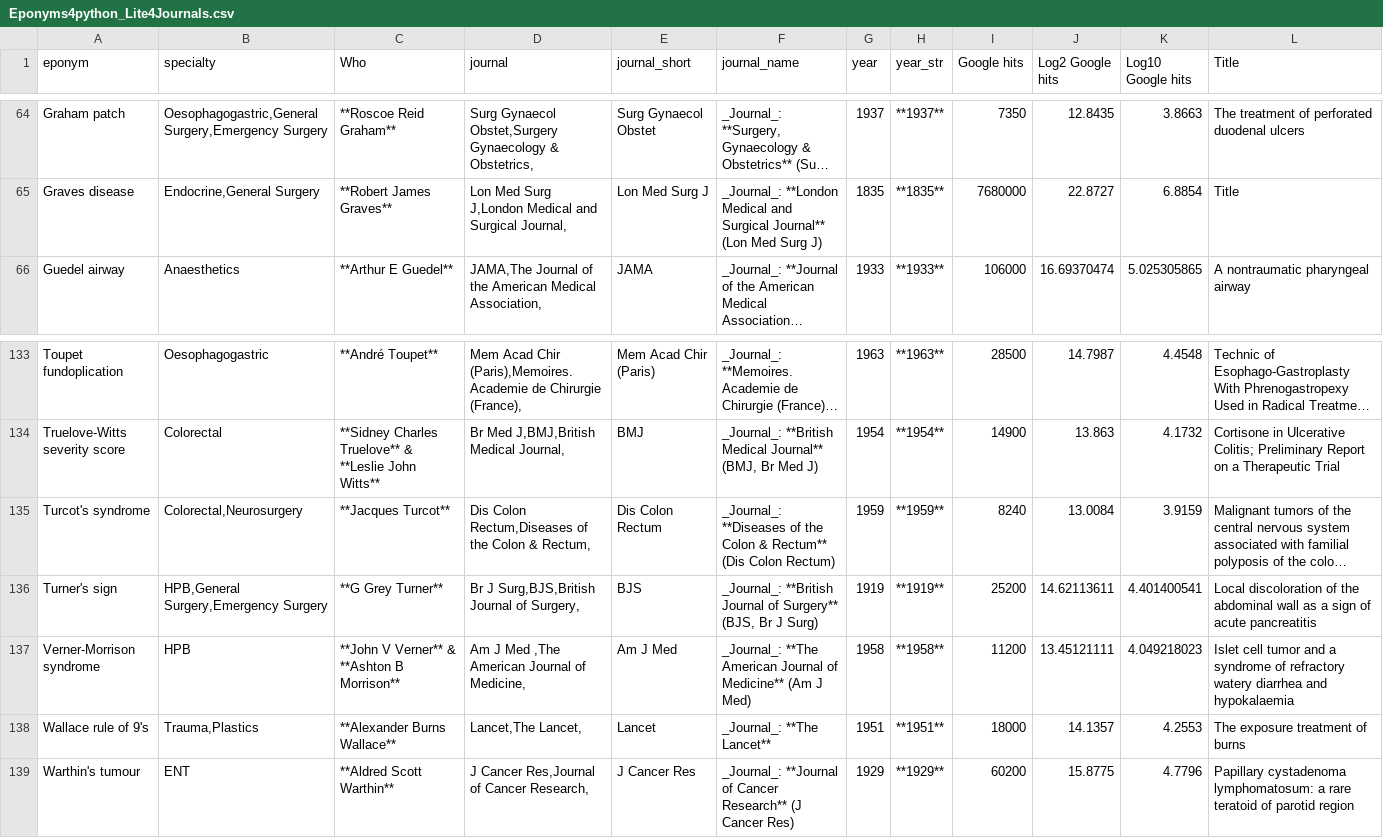
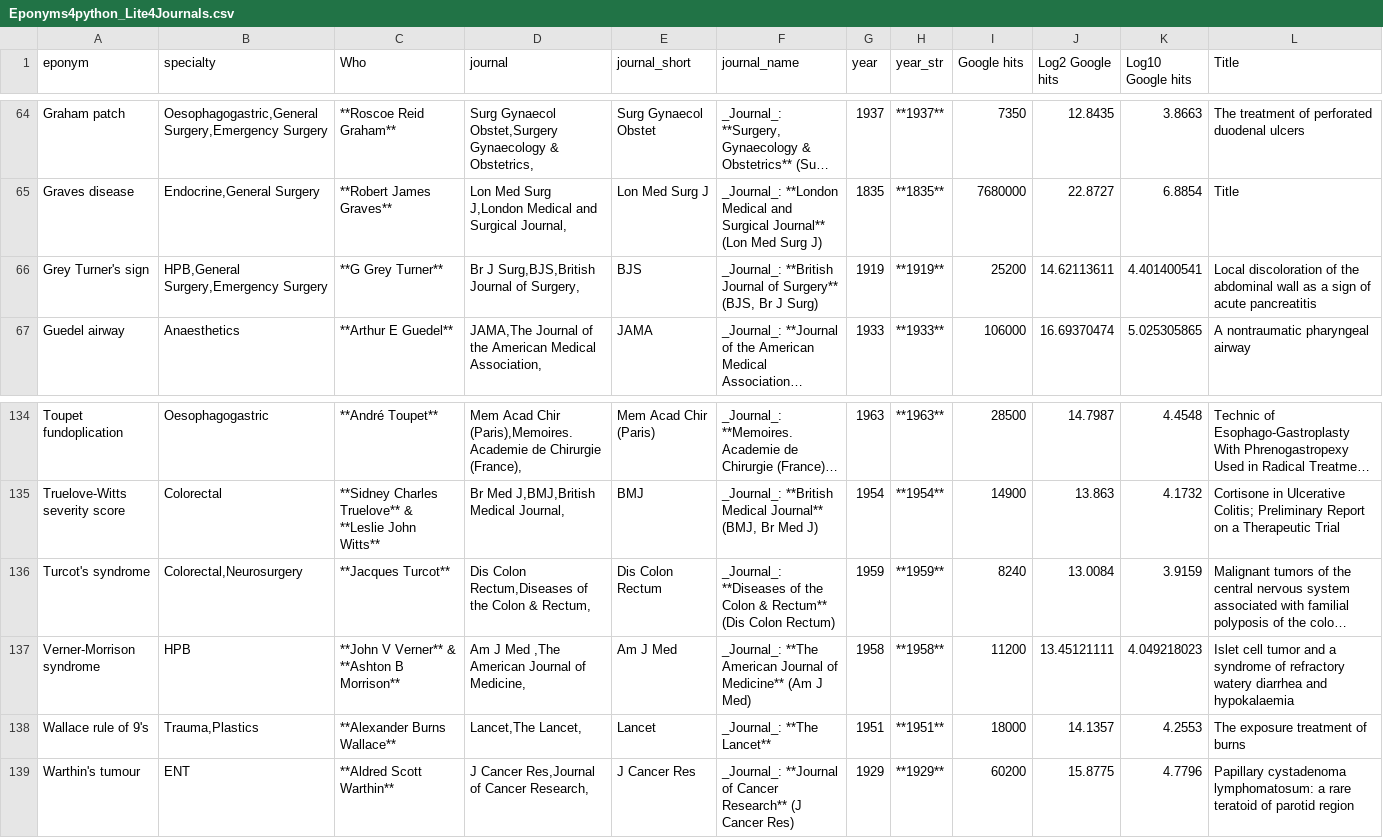
Before and after one commit to HayesAJ83/SurgicalEps_01, a CSV file: Eponyms4python_Lite4Journals.csv, drawn as a sheet; only a part is shown, gaps mark what is left out; long unchanged cells end in …; removed rows and columns are numbered as before the commit, all else as after; the diff names each change by its address in the sheet, - before the commit and + after, or states it on an @@ line.

Commit message:
Add files via upload

```diff
--- a/Eponyms4python_Lite4Journals.csv
+++ b/Eponyms4python_Lite4Journals.csv
+row 66: Grey Turner's sign | HPB,General Surgery,Emergency Surgery | **G Grey Turner** | Br J Surg,BJS,British Journal of Surgery, | BJS | _Journal_: **British Journal of Surgery** (BJS, Br J Surg) | 1919 | **1919** | 25200 | 14.62113611 | 4.401400541 | Local discoloration of the abdominal wall as a sign of acute pancreatitis
-row 136: Turner's sign | HPB,General Surgery,Emergency Surgery | **G Grey Turner** | Br J Surg,BJS,British Journal of Surgery, | BJS | _Journal_: **British Journal of Surgery** (BJS, Br J Surg) | 1919 | **1919** | 25200 | 14.62113611 | 4.401400541 | Local discoloration of the abdominal wall as a sign of acute pancreatitis
```
